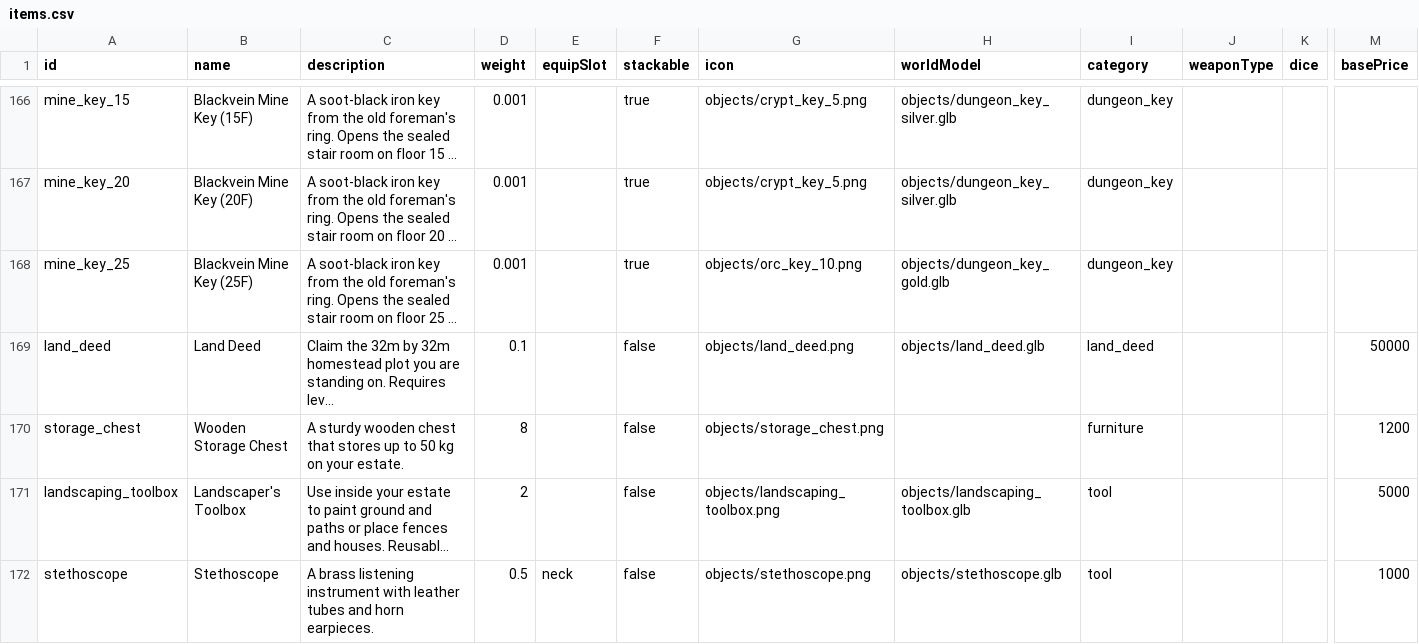
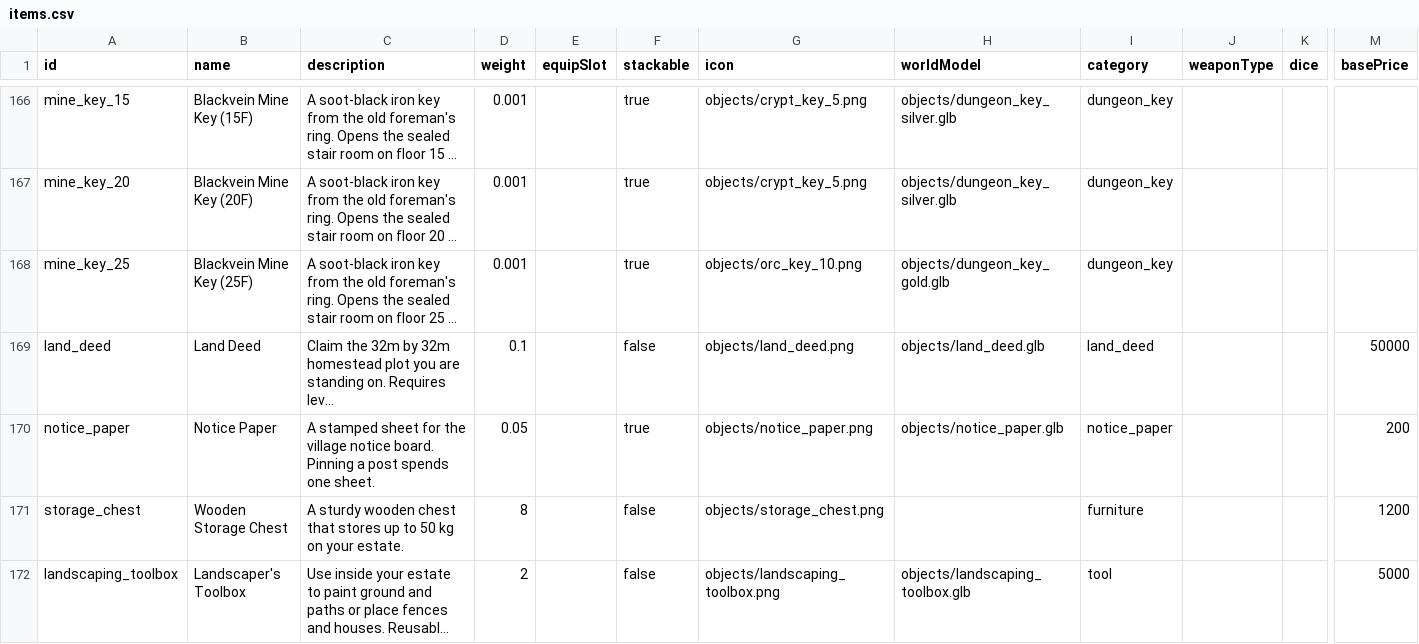
Before and after one commit to Julian-adv/OpenMMO, a CSV file: data-src/items.csv, drawn as a sheet; only a part is shown, gaps mark what is left out; the shorter side is filled out with more unchanged rows; long unchanged cells end in …; rows hold the shown columns only; the diff names each change by its address in the sheet, - before the commit and + after, or states it on an @@ line.

```diff
--- a/data-src/items.csv
+++ b/data-src/items.csv
+row 170: notice_paper | Notice Paper | A stamped sheet for the village notice board. Pinning a post spends one sheet. | 0.05 |  | true | objects/notice_paper.png | objects/notice_paper.glb | notice_paper |  |  | 200
```
Also changed, not shown: data-src/merchants.csv, 49 other files.
